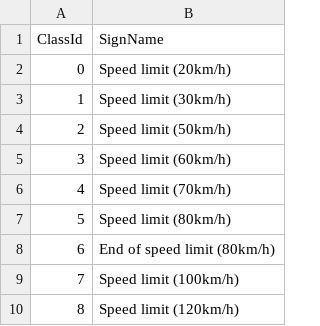
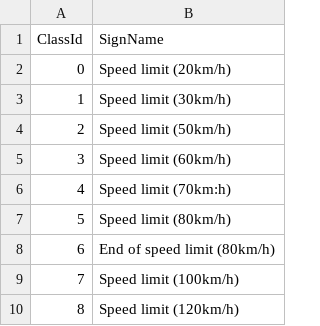
Before and after one commit to stefankaransingh/Traffic-Sign-Classifier-Project, a CSV file: signnames.csv, drawn as a sheet; only a part is shown.

```diff
--- a/signnames.csv
+++ b/signnames.csv
@@ -5,3 +5,3 @@ ClassId,SignName
 3,Speed limit (60km/h)
-4,Speed limit (70km/h)
+4,Speed limit (70km:h)
 5,Speed limit (80km/h)
```
Also changed, not shown: 8 other files.
